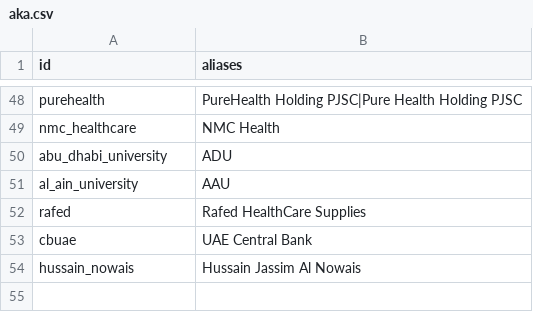
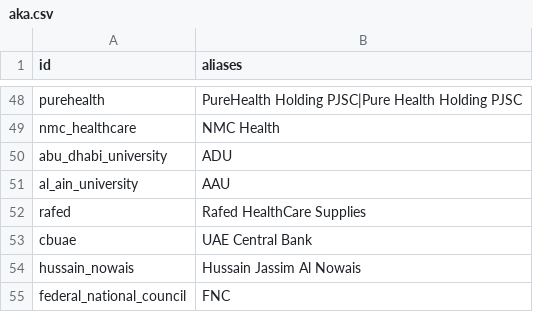
Before and after one commit to qizhangumich/power_network, a CSV file: data/aka.csv, drawn as a sheet; only a part is shown, gaps mark what is left out.

```diff
--- a/data/aka.csv
+++ b/data/aka.csv
@@ -54 +54,2 @@ cbuae,UAE Central Bank
 hussain_nowais,Hussain Jassim Al Nowais
+federal_national_council,FNC
```
Also changed, not shown: data/backfill_queue.csv, data/institution_candidates.csv, 27 other files.
